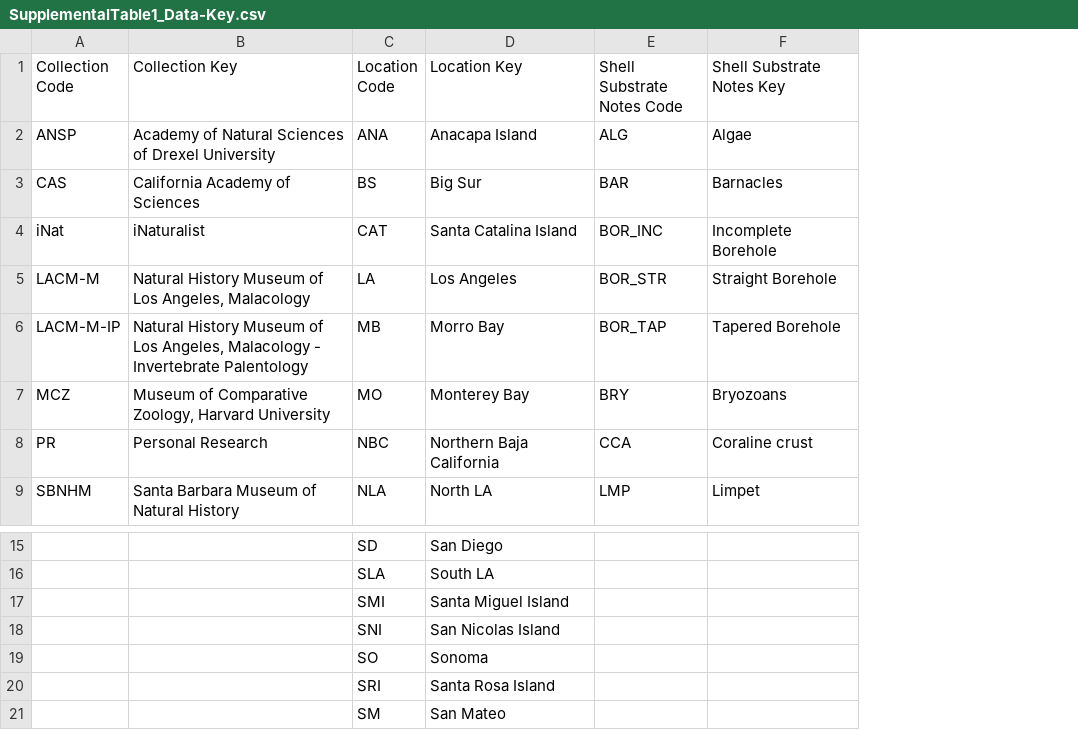
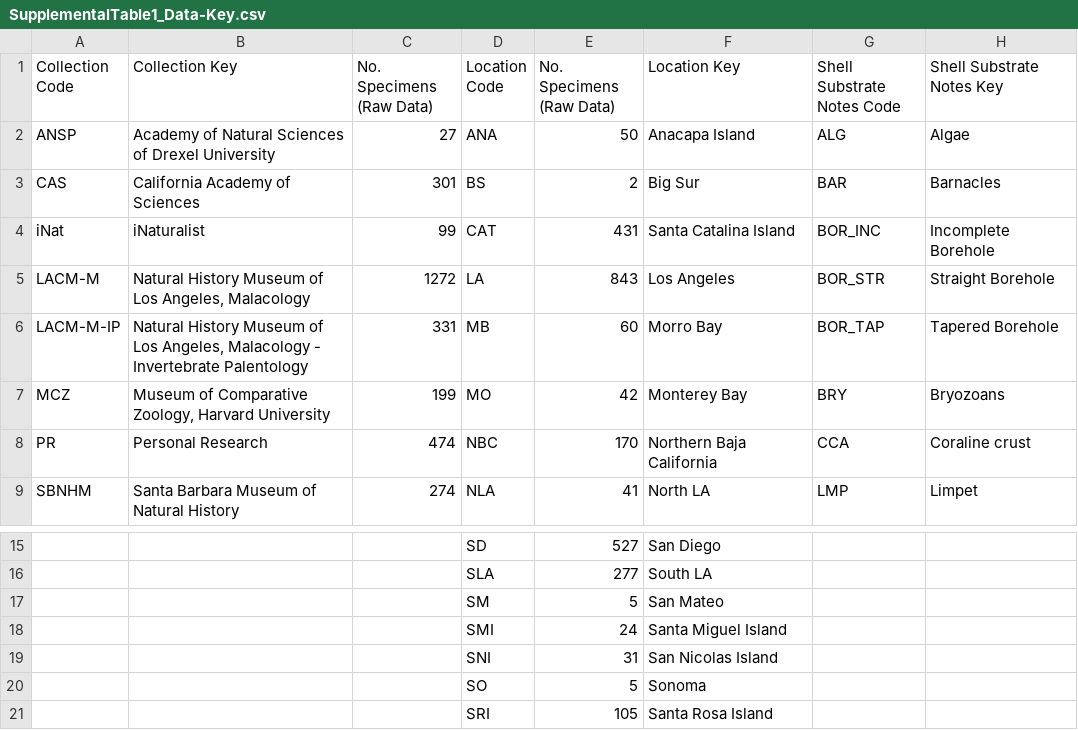
Before and after one commit to MichaelMalloy/C_californicus_Morphology, a CSV file: SupplementalTable1_Data-Key.csv, drawn as a sheet; only a part is shown, gaps mark what is left out; the diff names each change by its address in the sheet, - before the commit and + after, or states it on an @@ line.

Commit message:
Add files via upload

```diff
--- a/SupplementalTable1_Data-Key.csv
+++ b/SupplementalTable1_Data-Key.csv
+column C (No. Specimens (Raw Data)), rows 2-9: 27 | 301 | 99 | 1272 | 331 | 199 | 474 | 274
+column E (No. Specimens (Raw Data)), rows 2-9: 50 | 2 | 431 | 843 | 60 | 42 | 170 | 41; rows 15-16: 527 | 277; rows 18-21: 24 | 31 | 5 | 105
@@ row 21 moved to row 17: SM @@
```
